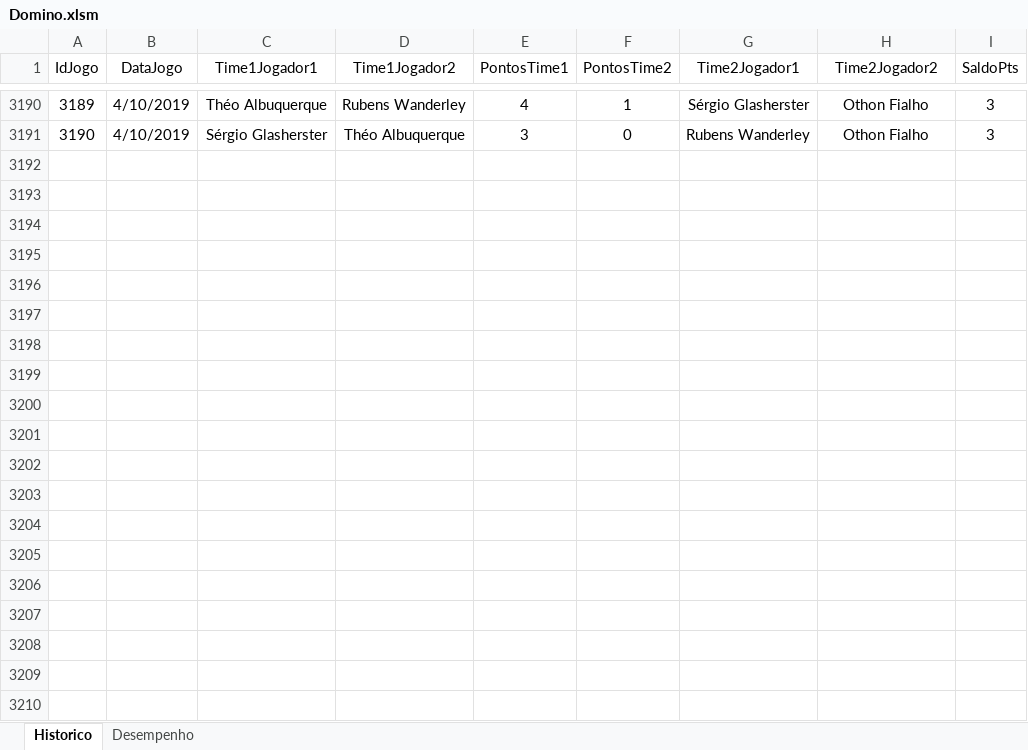
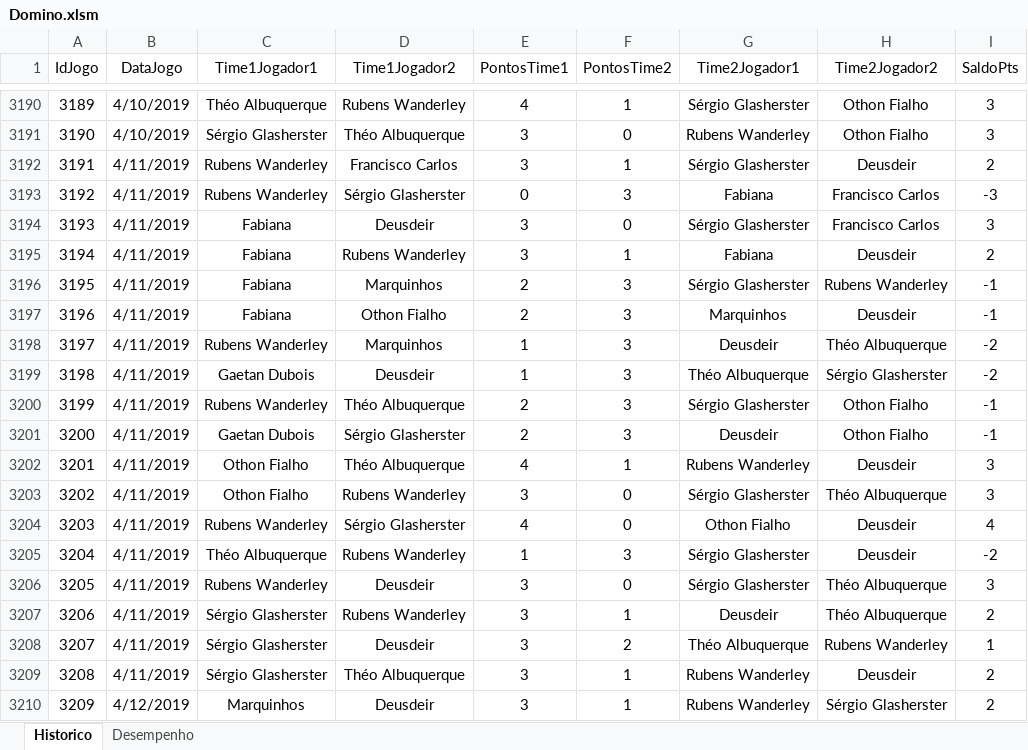
Before and after one commit to theoadepaula/domino, an Excel workbook: src/Domino.xlsm, sheet Historico, drawn as a sheet; only a part is shown, gaps mark what is left out; values as stored, in another font and other column widths than the file's, no borders; table styles not drawn; the diff covers the shown part only; the diff names each change by its address in the sheet, - before the commit and + after, or states it on an @@ line.

```diff
--- a/src/Domino.xlsm (sheet Historico)
+++ b/src/Domino.xlsm (sheet Historico)
+row 3192: 3191 | 4/11/2019 | Rubens Wanderley | Francisco Carlos | 3 | 1 | Sérgio Glasherster | Deusdeir | 2
+row 3193: 3192 | 4/11/2019 | Rubens Wanderley | Sérgio Glasherster | 0 | 3 | Fabiana | Francisco Carlos | -3
+row 3194: 3193 | 4/11/2019 | Fabiana | Deusdeir | 3 | 0 | Sérgio Glasherster | Francisco Carlos | 3
+row 3195: 3194 | 4/11/2019 | Fabiana | Rubens Wanderley | 3 | 1 | Fabiana | Deusdeir | 2
+row 3196: 3195 | 4/11/2019 | Fabiana | Marquinhos | 2 | 3 | Sérgio Glasherster | Rubens Wanderley | -1
+row 3197: 3196 | 4/11/2019 | Fabiana | Othon Fialho | 2 | 3 | Marquinhos | Deusdeir | -1
+row 3198: 3197 | 4/11/2019 | Rubens Wanderley | Marquinhos | 1 | 3 | Deusdeir | Théo Albuquerque | -2
+row 3199: 3198 | 4/11/2019 | Gaetan Dubois | Deusdeir | 1 | 3 | Théo Albuquerque | Sérgio Glasherster | -2
+row 3200: 3199 | 4/11/2019 | Rubens Wanderley | Théo Albuquerque | 2 | 3 | Sérgio Glasherster | Othon Fialho | -1
+row 3201: 3200 | 4/11/2019 | Gaetan Dubois | Sérgio Glasherster | 2 | 3 | Deusdeir | Othon Fialho | -1
+row 3202: 3201 | 4/11/2019 | Othon Fialho | Théo Albuquerque | 4 | 1 | Rubens Wanderley | Deusdeir | 3
+row 3203: 3202 | 4/11/2019 | Othon Fialho | Rubens Wanderley | 3 | 0 | Sérgio Glasherster | Théo Albuquerque | 3
+row 3204: 3203 | 4/11/2019 | Rubens Wanderley | Sérgio Glasherster | 4 | 0 | Othon Fialho | Deusdeir | 4
+row 3205: 3204 | 4/11/2019 | Théo Albuquerque | Rubens Wanderley | 1 | 3 | Sérgio Glasherster | Deusdeir | -2
+row 3206: 3205 | 4/11/2019 | Rubens Wanderley | Deusdeir | 3 | 0 | Sérgio Glasherster | Théo Albuquerque | 3
+row 3207: 3206 | 4/11/2019 | Sérgio Glasherster | Rubens Wanderley | 3 | 1 | Deusdeir | Théo Albuquerque | 2
+row 3208: 3207 | 4/11/2019 | Sérgio Glasherster | Deusdeir | 3 | 2 | Théo Albuquerque | Rubens Wanderley | 1
+row 3209: 3208 | 4/11/2019 | Sérgio Glasherster | Théo Albuquerque | 3 | 1 | Rubens Wanderley | Deusdeir | 2
+row 3210: 3209 | 4/12/2019 | Marquinhos | Deusdeir | 3 | 1 | Rubens Wanderley | Sérgio Glasherster | 2
```
Also changed, not shown: 77 added rows elsewhere in this sheet, sheet Desempenho, 2 other files.
